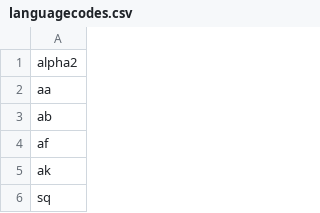
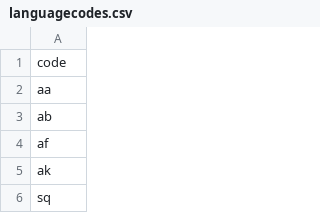
Before and after one commit to ropensci/opencage, a CSV file: inst/extdata/languagecodes.csv, drawn as a sheet; only a part is shown.

Commit message:
same column names for all data files

```diff
--- a/inst/extdata/languagecodes.csv
+++ b/inst/extdata/languagecodes.csv
@@ -1,2 +1,2 @@
-alpha2
+code
 aa
```
Also changed, not shown: inst/extdata/countrycodes.csv, 4 other files.
